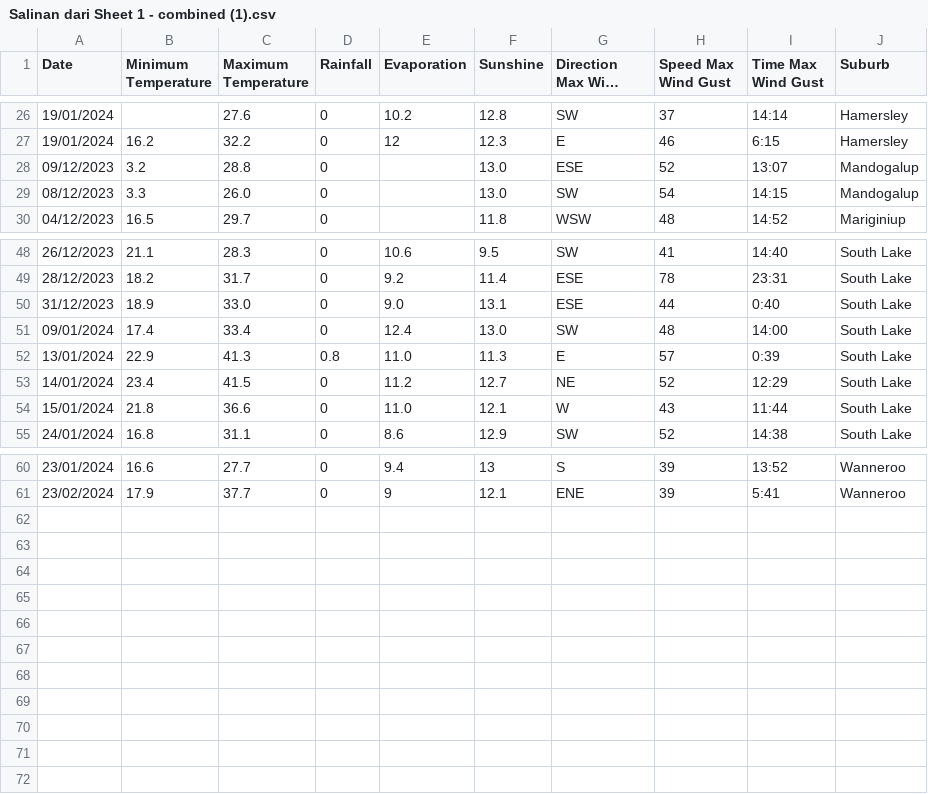
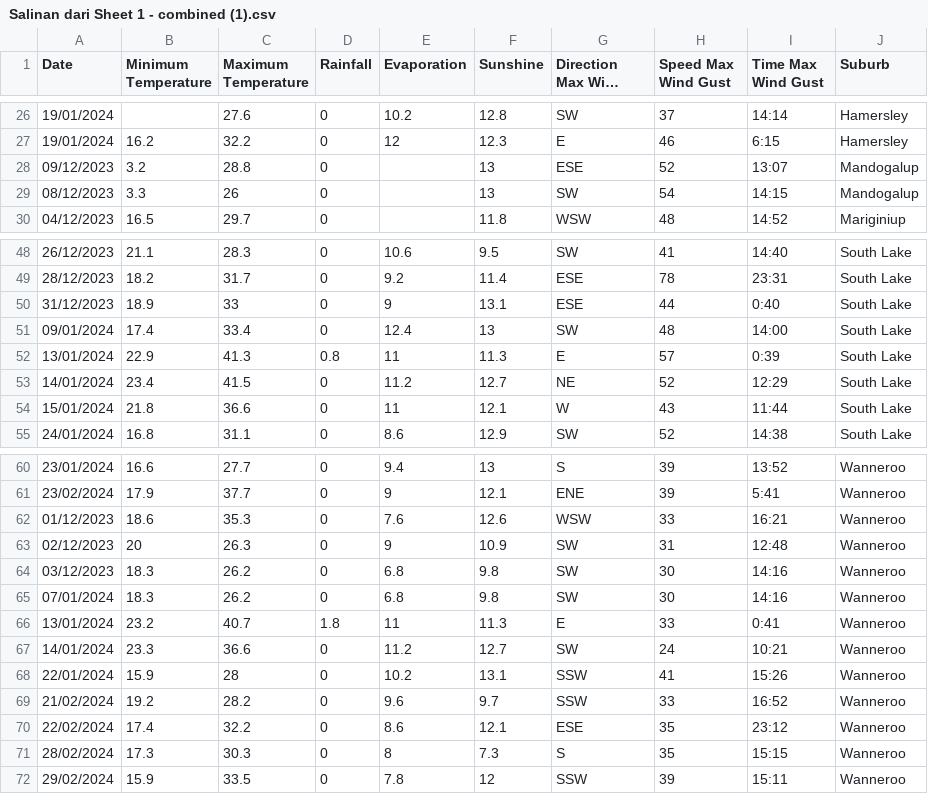
Before and after one commit to mhmdrazn/updated-burnt-areas, a CSV file: Salinan dari Sheet 1 - combined (1).csv, drawn as a sheet; only a part is shown, gaps mark what is left out; long unchanged cells end in …; the diff covers the shown part only; the diff names each change by its address in the sheet, - before the commit and + after, or states it on an @@ line.

Commit message:
Update Salinan dari Sheet 1 - combined (1).csv

```diff
--- a/Salinan dari Sheet 1 - combined (1).csv
+++ b/Salinan dari Sheet 1 - combined (1).csv
-F28:F29 (Sunshine): 13.0
+F28:F29 (Sunshine): 13
-C29 (Maximum Temperature): 26.0
+C29 (Maximum Temperature): 26
-C50 (Maximum Temperature): 33.0
+C50 (Maximum Temperature): 33
-E50 (Evaporation): 9.0
+E50 (Evaporation): 9
-F51 (Sunshine): 13.0
+F51 (Sunshine): 13
-E52 (Evaporation): 11.0
+E52 (Evaporation): 11
-E54 (Evaporation): 11.0
+E54 (Evaporation): 11
+row 62: 01/12/2023 | 18.6 | 35.3 | 0 | 7.6 | 12.6 | WSW | 33 | 16:21 | Wanneroo
+row 63: 02/12/2023 | 20 | 26.3 | 0 | 9 | 10.9 | SW | 31 | 12:48 | Wanneroo
+row 64: 03/12/2023 | 18.3 | 26.2 | 0 | 6.8 | 9.8 | SW | 30 | 14:16 | Wanneroo
+row 65: 07/01/2024 | 18.3 | 26.2 | 0 | 6.8 | 9.8 | SW | 30 | 14:16 | Wanneroo
+row 66: 13/01/2024 | 23.2 | 40.7 | 1.8 | 11 | 11.3 | E | 33 | 0:41 | Wanneroo
+row 67: 14/01/2024 | 23.3 | 36.6 | 0 | 11.2 | 12.7 | SW | 24 | 10:21 | Wanneroo
+row 68: 22/01/2024 | 15.9 | 28 | 0 | 10.2 | 13.1 | SSW | 41 | 15:26 | Wanneroo
+row 69: 21/02/2024 | 19.2 | 28.2 | 0 | 9.6 | 9.7 | SSW | 33 | 16:52 | Wanneroo
+row 70: 22/02/2024 | 17.4 | 32.2 | 0 | 8.6 | 12.1 | ESE | 35 | 23:12 | Wanneroo
+row 71: 28/02/2024 | 17.3 | 30.3 | 0 | 8 | 7.3 | S | 35 | 15:15 | Wanneroo
+row 72: 29/02/2024 | 15.9 | 33.5 | 0 | 7.8 | 12 | SSW | 39 | 15:11 | Wanneroo
```
Also changed, not shown: 1 edited cell elsewhere in this file.
